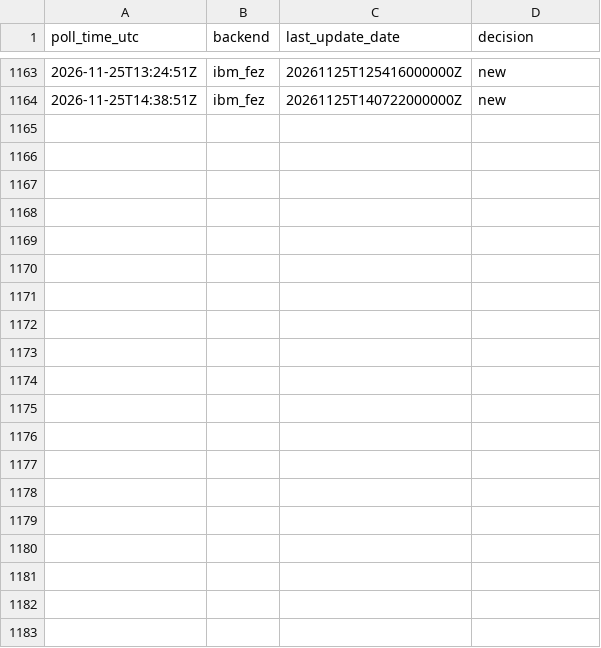
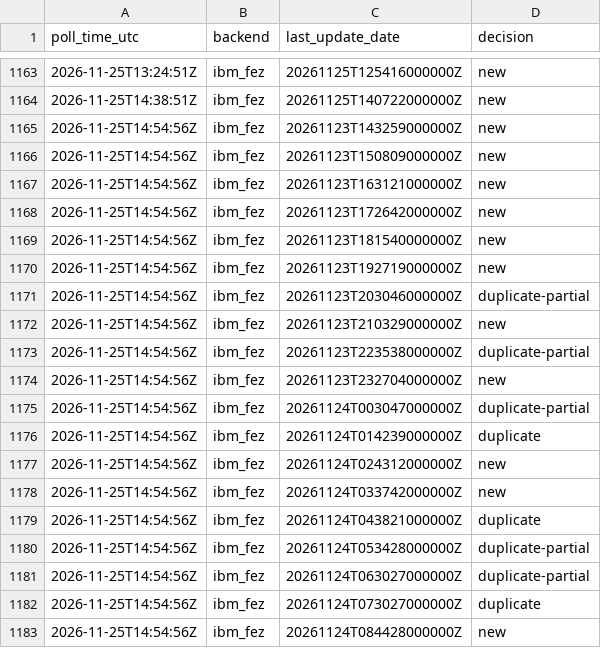
Before and after one commit to SuperconducTED/superconducted-noise-engine, a TSV file: ledger/2026-11.tsv, drawn as a sheet; only a part is shown, gaps mark what is left out; the diff covers the shown part only; the diff names each change by its address in the sheet, - before the commit and + after, or states it on an @@ line.

```diff
--- a/ledger/2026-11.tsv
+++ b/ledger/2026-11.tsv
+row 1165: 2026-11-25T14:54:56Z | ibm_fez | 20261123T143259000000Z | new
+row 1166: 2026-11-25T14:54:56Z | ibm_fez | 20261123T150809000000Z | new
+row 1167: 2026-11-25T14:54:56Z | ibm_fez | 20261123T163121000000Z | new
+row 1168: 2026-11-25T14:54:56Z | ibm_fez | 20261123T172642000000Z | new
+row 1169: 2026-11-25T14:54:56Z | ibm_fez | 20261123T181540000000Z | new
+row 1170: 2026-11-25T14:54:56Z | ibm_fez | 20261123T192719000000Z | new
+row 1171: 2026-11-25T14:54:56Z | ibm_fez | 20261123T203046000000Z | duplicate-partial
+row 1172: 2026-11-25T14:54:56Z | ibm_fez | 20261123T210329000000Z | new
+row 1173: 2026-11-25T14:54:56Z | ibm_fez | 20261123T223538000000Z | duplicate-partial
+row 1174: 2026-11-25T14:54:56Z | ibm_fez | 20261123T232704000000Z | new
+row 1175: 2026-11-25T14:54:56Z | ibm_fez | 20261124T003047000000Z | duplicate-partial
+row 1176: 2026-11-25T14:54:56Z | ibm_fez | 20261124T014239000000Z | duplicate
+row 1177: 2026-11-25T14:54:56Z | ibm_fez | 20261124T024312000000Z | new
+row 1178: 2026-11-25T14:54:56Z | ibm_fez | 20261124T033742000000Z | new
+row 1179: 2026-11-25T14:54:56Z | ibm_fez | 20261124T043821000000Z | duplicate
+row 1180: 2026-11-25T14:54:56Z | ibm_fez | 20261124T053428000000Z | duplicate-partial
+row 1181: 2026-11-25T14:54:56Z | ibm_fez | 20261124T063027000000Z | duplicate-partial
+row 1182: 2026-11-25T14:54:56Z | ibm_fez | 20261124T073027000000Z | duplicate
+row 1183: 2026-11-25T14:54:56Z | ibm_fez | 20261124T084428000000Z | new
```
Also changed, not shown: 30 added rows elsewhere in this file, health/state-index.tsv, 34 other files.
